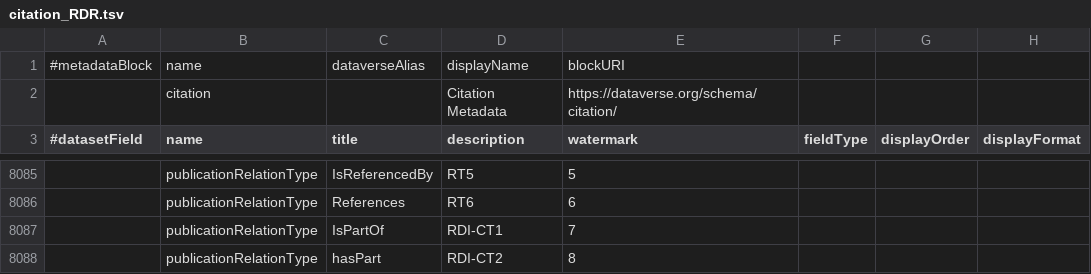
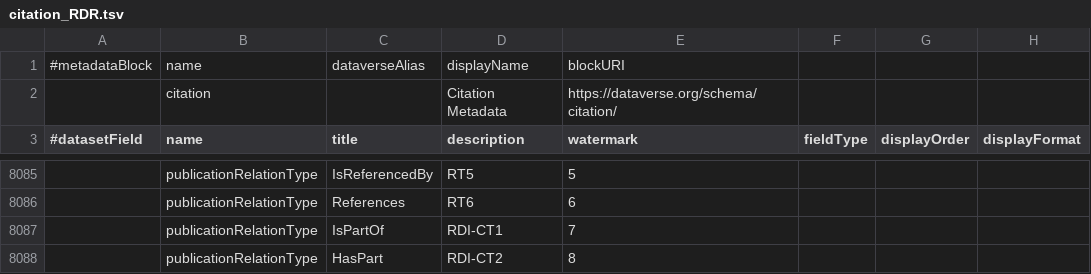
Before and after one commit to nfdi4health/csh-deployment, a TSV file: k8s/dataverse/persona/frl/metadatablocks/citation_RDR.tsv, drawn as a sheet; only a part is shown, gaps mark what is left out; the diff names each change by its address in the sheet, - before the commit and + after, or states it on an @@ line.

Commit message:
feat(k8s.dataverse): fix typo in citation_RDR.tsv

```diff
--- a/k8s/dataverse/persona/frl/metadatablocks/citation_RDR.tsv
+++ b/k8s/dataverse/persona/frl/metadatablocks/citation_RDR.tsv
-C8088 (title): hasPart
+C8088 (title): HasPart
```
